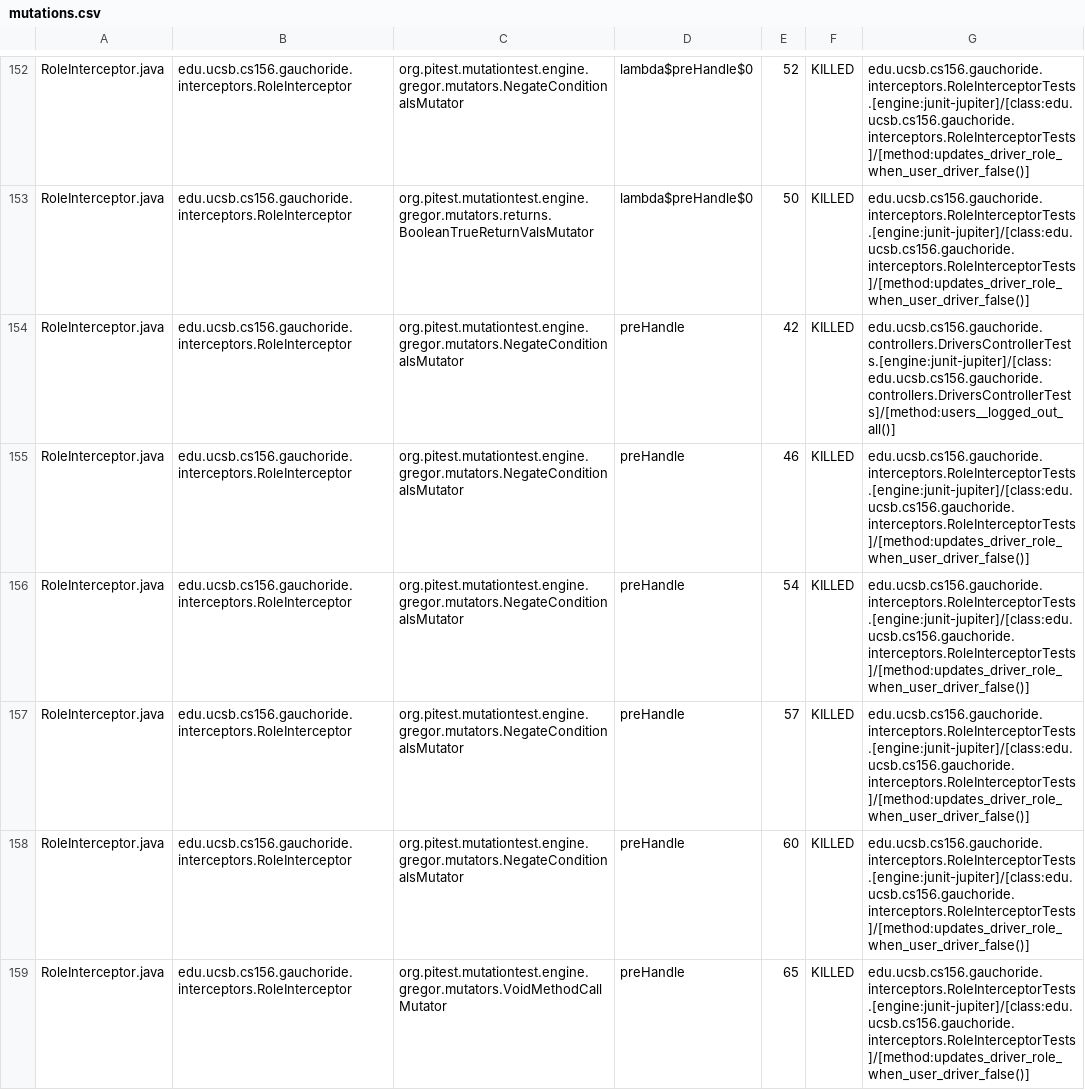
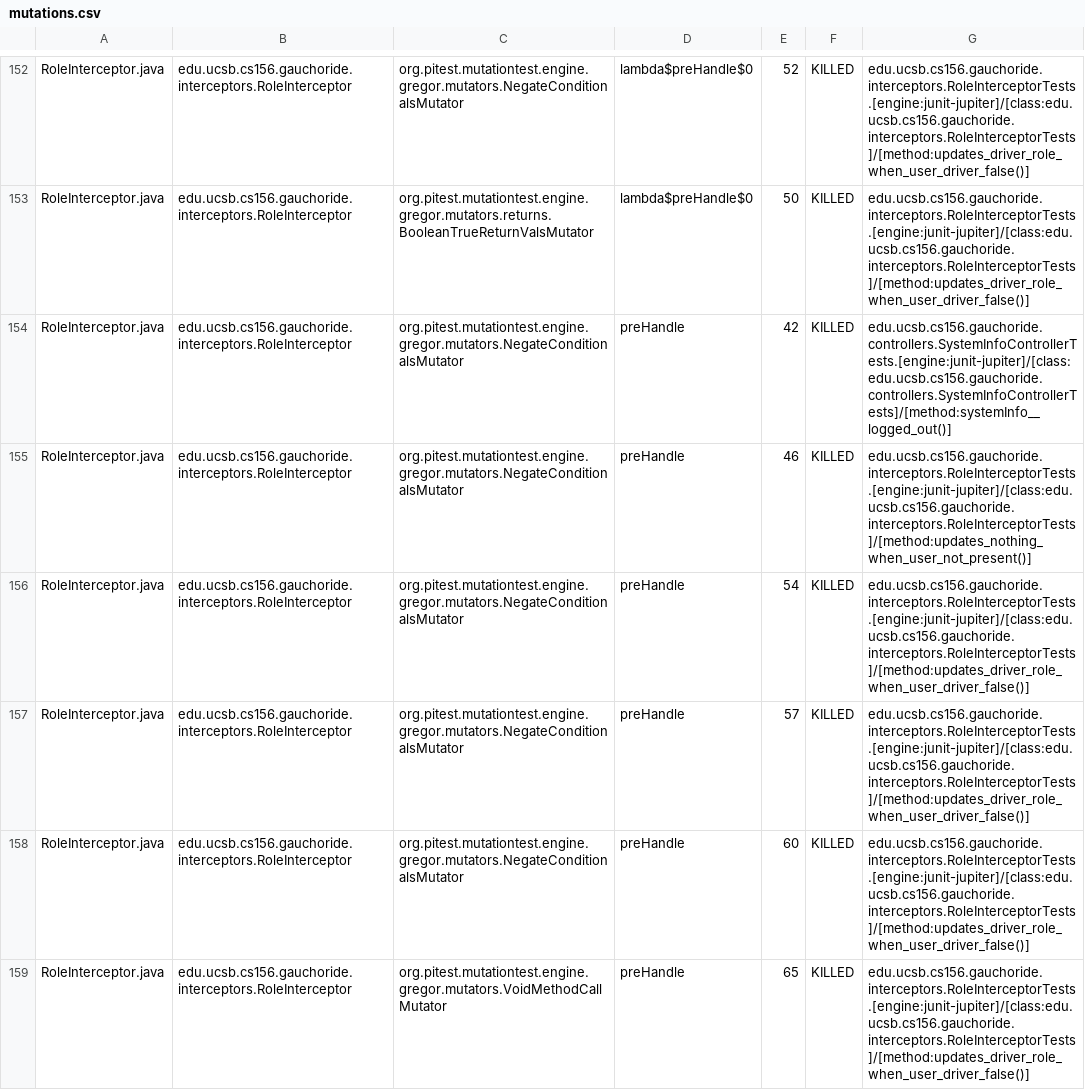
Before and after one commit to ucsb-cs156-s24/proj-gauchoride-s24-5pm-5, a CSV file: prs/40/pitest/mutations.csv, drawn as a sheet; only a part is shown, gaps mark what is left out; the diff covers the shown part only.

Commit message:
Deploying to gh-pages from @ ucsb-cs156-s24/proj-gauchoride-s24-5pm-5@cc507b475313939188a53bd25ca14e203cafc17c 🚀

```diff
--- a/prs/40/pitest/mutations.csv
+++ b/prs/40/pitest/mutations.csv
@@ -153,4 +153,4 @@ RoleInterceptor.java,edu.ucsb.cs156.gauchoride.interceptors.RoleInterceptor,org.
 RoleInterceptor.java,edu.ucsb.cs156.gauchoride.interceptors.RoleInterceptor,org.pitest.mutationtest.engine.gregor.mutators.returns.BooleanTrueReturnValsMutator,lambda$preHandle$0,50,KILLED,edu.ucsb.cs156.gauchoride.interceptors.RoleInterceptorTests.[engine:junit-jupiter]/[class:edu.ucsb.cs156.gauchoride.interceptors.RoleInterceptorTests]/[method:updates_driver_role_when_user_driver_false()]
-RoleInterceptor.java,edu.ucsb.cs156.gauchoride.interceptors.RoleInterceptor,org.pitest.mutationtest.engine.gregor.mutators.NegateConditionalsMutator,preHandle,42,KILLED,edu.ucsb.cs156.gauchoride.controllers.DriversControllerTests.[engine:junit-jupiter]/[class:edu.ucsb.cs156.gauchoride.controllers.DriversControllerTests]/[method:users__logged_out_all()]
-RoleInterceptor.java,edu.ucsb.cs156.gauchoride.interceptors.RoleInterceptor,org.pitest.mutationtest.engine.gregor.mutators.NegateConditionalsMutator,preHandle,46,KILLED,edu.ucsb.cs156.gauchoride.interceptors.RoleInterceptorTests.[engine:junit-jupiter]/[class:edu.ucsb.cs156.gauchoride.interceptors.RoleInterceptorTests]/[method:updates_driver_role_when_user_driver_false()]
+RoleInterceptor.java,edu.ucsb.cs156.gauchoride.interceptors.RoleInterceptor,org.pitest.mutationtest.engine.gregor.mutators.NegateConditionalsMutator,preHandle,42,KILLED,edu.ucsb.cs156.gauchoride.controllers.SystemInfoControllerTests.[engine:junit-jupiter]/[class:edu.ucsb.cs156.gauchoride.controllers.SystemInfoControllerTests]/[method:systemInfo__logged_out()]
+RoleInterceptor.java,edu.ucsb.cs156.gauchoride.interceptors.RoleInterceptor,org.pitest.mutationtest.engine.gregor.mutators.NegateConditionalsMutator,preHandle,46,KILLED,edu.ucsb.cs156.gauchoride.interceptors.RoleInterceptorTests.[engine:junit-jupiter]/[class:edu.ucsb.cs156.gauchoride.interceptors.RoleInterceptorTests]/[method:updates_nothing_when_user_not_present()]
 RoleInterceptor.java,edu.ucsb.cs156.gauchoride.interceptors.RoleInterceptor,org.pitest.mutationtest.engine.gregor.mutators.NegateConditionalsMutator,preHandle,54,KILLED,edu.ucsb.cs156.gauchoride.interceptors.RoleInterceptorTests.[engine:junit-jupiter]/[class:edu.ucsb.cs156.gauchoride.interceptors.RoleInterceptorTests]/[method:updates_driver_role_when_user_driver_false()]
```
Also changed, not shown: 41 edited cells elsewhere in this file, 17 other files.
